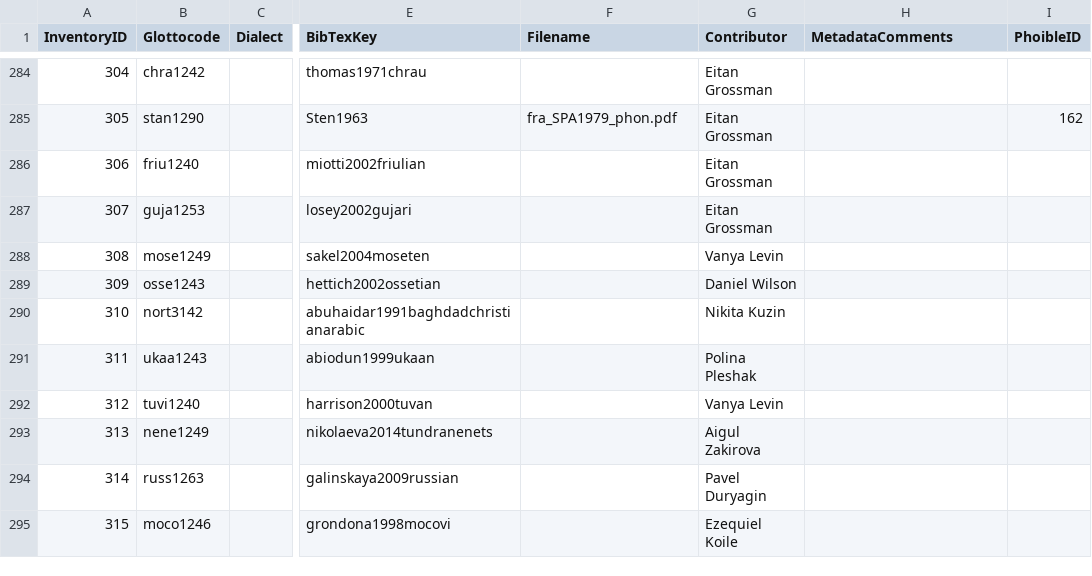
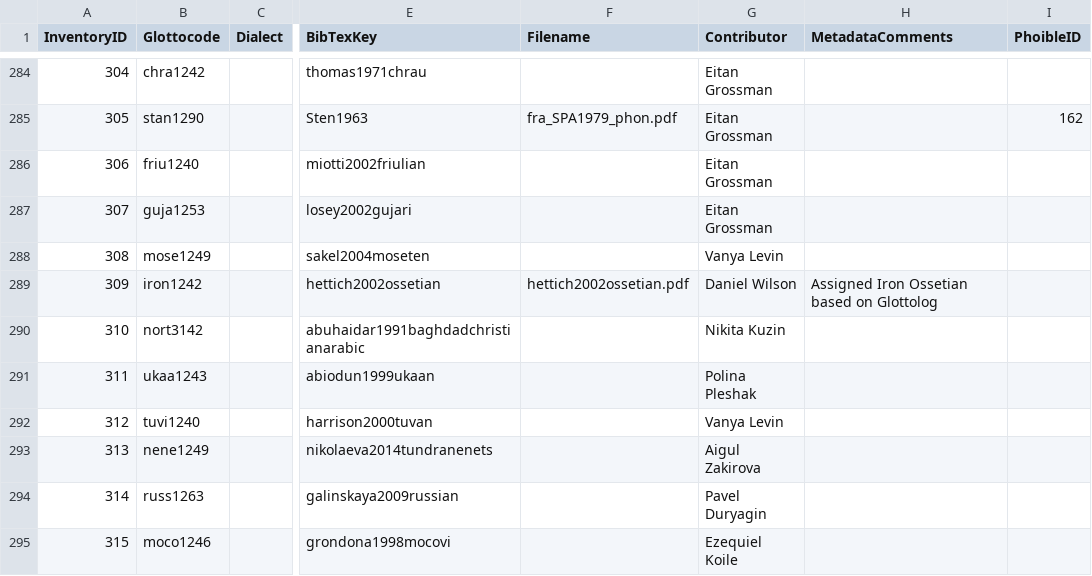
Before and after one commit to segbo-db/segbo, a CSV file: data/SegBo database - Metadata.csv, drawn as a sheet; only a part is shown, gaps mark what is left out; the diff names each change by its address in the sheet, - before the commit and + after, or states it on an @@ line.

```diff
--- a/data/SegBo database - Metadata.csv
+++ b/data/SegBo database - Metadata.csv
-B289 (Glottocode): osse1243
+B289 (Glottocode): iron1242
-F289 (Filename): (empty)
+F289 (Filename): hettich2002ossetian.pdf
-H289 (MetadataComments): (empty)
+H289 (MetadataComments): Assigned Iron Ossetian based on Glottolog
```
Also changed, not shown: data/SegBo database - Phonemes.csv.
